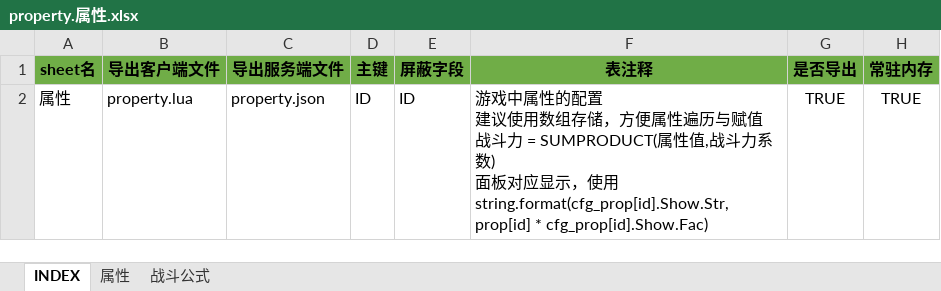
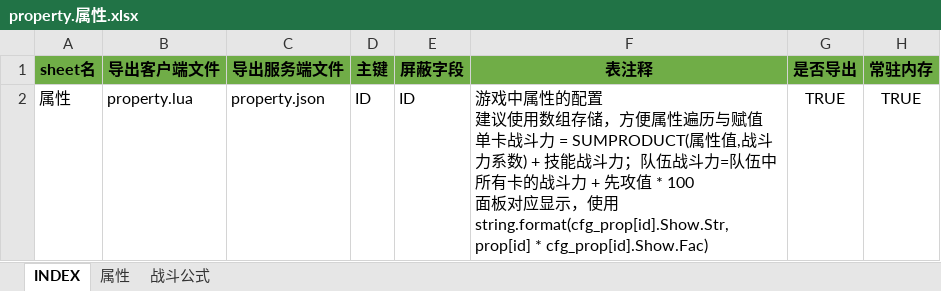
Before and after one commit to hataksumo/ExcelToLua, an Excel workbook: Excel/镇魂街/property.属性.xlsx, sheet INDEX, drawn as a sheet; values as stored, in another font and other column widths than the file's, no borders; ↵ is a line break in a cell; the diff names each change by its address in the sheet, - before the commit and + after, or states it on an @@ line.

```diff
--- a/Excel/镇魂街/property.属性.xlsx (sheet INDEX)
+++ b/Excel/镇魂街/property.属性.xlsx (sheet INDEX)
-F2 (表注释): …与赋值 ↵ 战斗力 = SUMPRODUCT(属性值,战斗力系数) ↵ 面板对应…
+F2 (表注释): …与赋值 ↵ 单卡战斗力 = SUMPRODUCT(属性值,战斗力系数) + 技能战斗力；队伍战斗力=队伍中所有卡的战斗力 + 先攻值 * 100 ↵ 面板对应…
```
Also changed, not shown: sheet 属性, Excel/镇魂街/relic.神器.xlsx.
